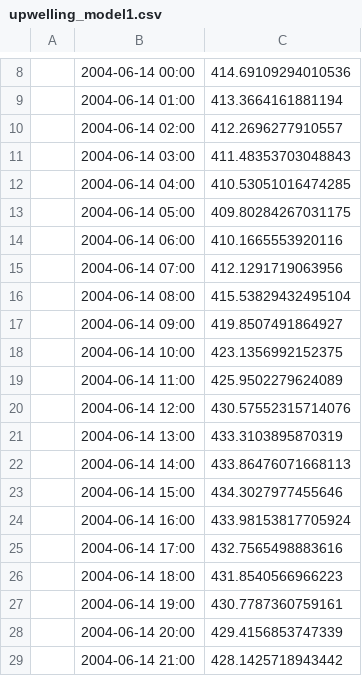
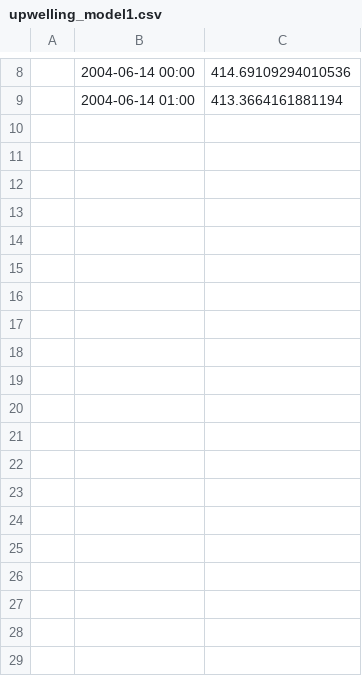
Before and after one commit to Mariolina88/LongWaveRadiationBalance, a CSV file: resources/Output/upwelling_model1.csv, drawn as a sheet; only a part is shown, gaps mark what is left out; the diff covers the shown part only; the diff names each change by its address in the sheet, - before the commit and + after, or states it on an @@ line.

```diff
--- a/resources/Output/upwelling_model1.csv
+++ b/resources/Output/upwelling_model1.csv
-row 10:  | 2004-06-14 02:00 | 412.2696277910557
-row 11:  | 2004-06-14 03:00 | 411.48353703048843
-row 12:  | 2004-06-14 04:00 | 410.53051016474285
-row 13:  | 2004-06-14 05:00 | 409.80284267031175
-row 14:  | 2004-06-14 06:00 | 410.1665553920116
-row 15:  | 2004-06-14 07:00 | 412.1291719063956
-row 16:  | 2004-06-14 08:00 | 415.53829432495104
-row 17:  | 2004-06-14 09:00 | 419.8507491864927
-row 18:  | 2004-06-14 10:00 | 423.1356992152375
-row 19:  | 2004-06-14 11:00 | 425.9502279624089
-row 20:  | 2004-06-14 12:00 | 430.57552315714076
-row 21:  | 2004-06-14 13:00 | 433.3103895870319
-row 22:  | 2004-06-14 14:00 | 433.86476071668113
-row 23:  | 2004-06-14 15:00 | 434.3027977455646
-row 24:  | 2004-06-14 16:00 | 433.98153817705924
-row 25:  | 2004-06-14 17:00 | 432.7565498883616
-row 26:  | 2004-06-14 18:00 | 431.8540566966223
-row 27:  | 2004-06-14 19:00 | 430.7787360759161
-row 28:  | 2004-06-14 20:00 | 429.4156853747339
-row 29:  | 2004-06-14 21:00 | 428.1425718943442
```
Also changed, not shown: 27 removed rows and 1 edited cell elsewhere in this file, resources/Output/downwelling_model1.csv, resources/Output/longwave_model1.csv, 5 other files.
